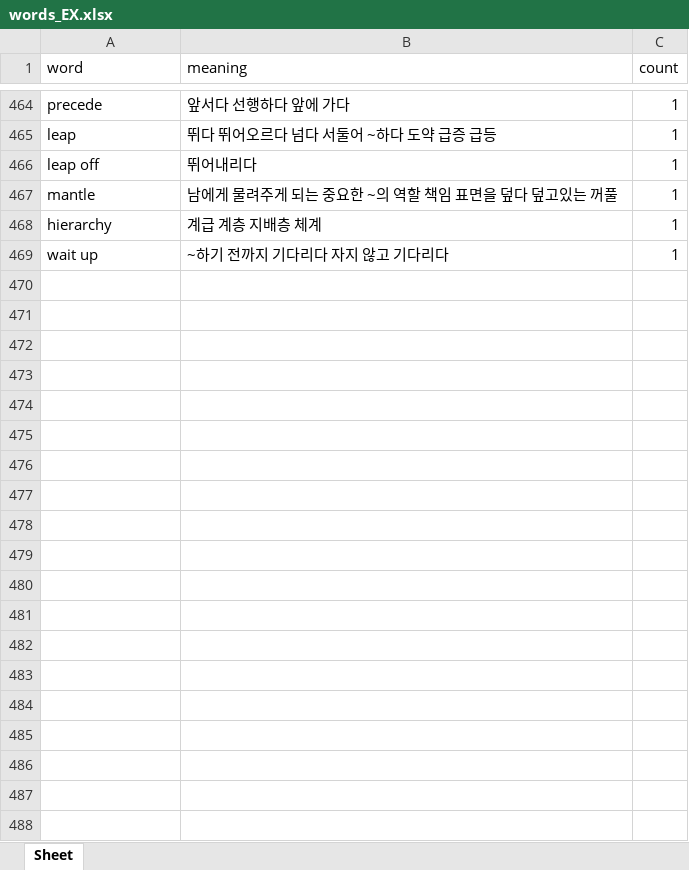
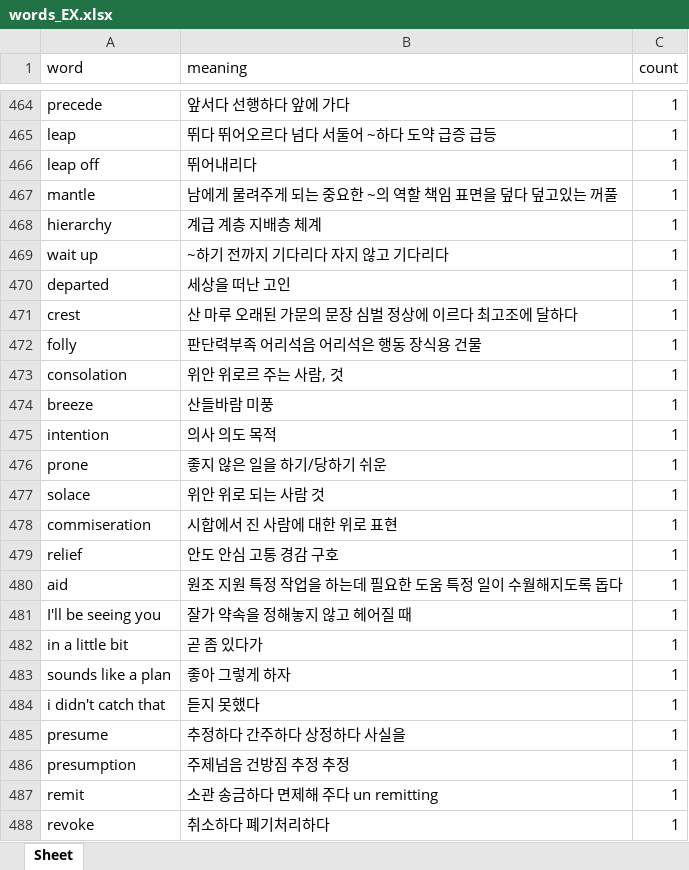
Before and after one commit to omegaron23/words, an Excel workbook: words_EX.xlsx, sheet Sheet, drawn as a sheet; only a part is shown, gaps mark what is left out; values as stored, in another font and other column widths than the file's, no borders; the diff covers the shown part only; the diff names each change by its address in the sheet, - before the commit and + after, or states it on an @@ line.

```diff
--- a/words_EX.xlsx (sheet Sheet)
+++ b/words_EX.xlsx (sheet Sheet)
+row 470: departed | 세상을 떠난 고인 | 1
+row 471: crest | 산 마루 오래된 가문의 문장 심벌 정상에 이르다 최고조에 달하다 | 1
+row 472: folly | 판단력부족 어리석음 어리석은 행동 장식용 건물 | 1
+row 473: consolation | 위안 위로르 주는 사람, 것 | 1
+row 474: breeze | 산들바람 미풍 | 1
+row 475: intention | 의사 의도 목적 | 1
+row 476: prone | 좋지 않은 일을 하기/당하기 쉬운 | 1
+row 477: solace | 위안 위로 되는 사람 것 | 1
+row 478: commiseration | 시합에서 진 사람에 대한 위로 표현 | 1
+row 479: relief | 안도 안심 고통 경감 구호 | 1
+row 480: aid | 원조 지원 특정 작업을 하는데 필요한 도움 특정 일이 수월해지도록 돕다 | 1
+row 481: I'll be seeing you | 잘가 약속을 정해놓지 않고 헤어질 때 | 1
+row 482: in a little bit | 곧 좀 있다가 | 1
+row 483: sounds like a plan | 좋아 그렇게 하자 | 1
+row 484: i didn't catch that | 듣지 못했다 | 1
+row 485: presume | 추정하다 간주하다 상정하다 사실을 | 1
+row 486: presumption | 주제넘음 건방짐 추정 추정 | 1
+row 487: remit | 소관 송금하다 면제해 주다 un remitting | 1
+row 488: revoke | 취소하다 폐기처리하다 | 1
```
Also changed, not shown: 41 added rows elsewhere in this sheet, 2 other files.
